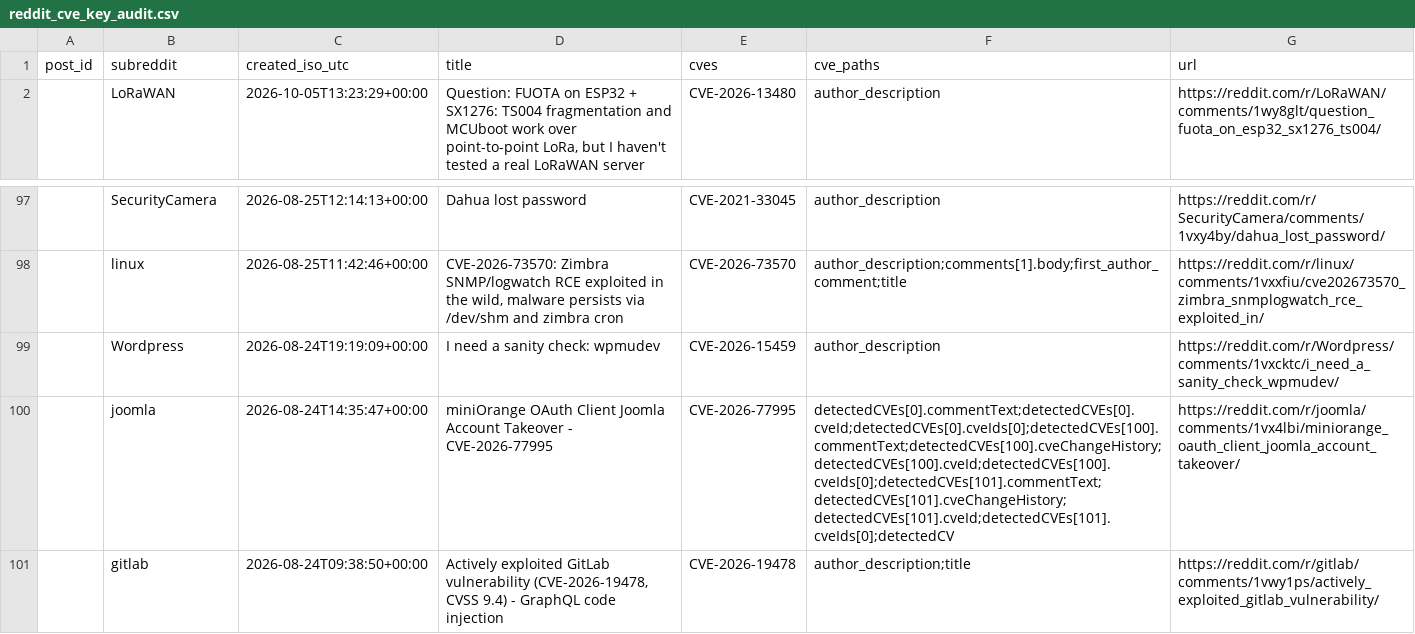
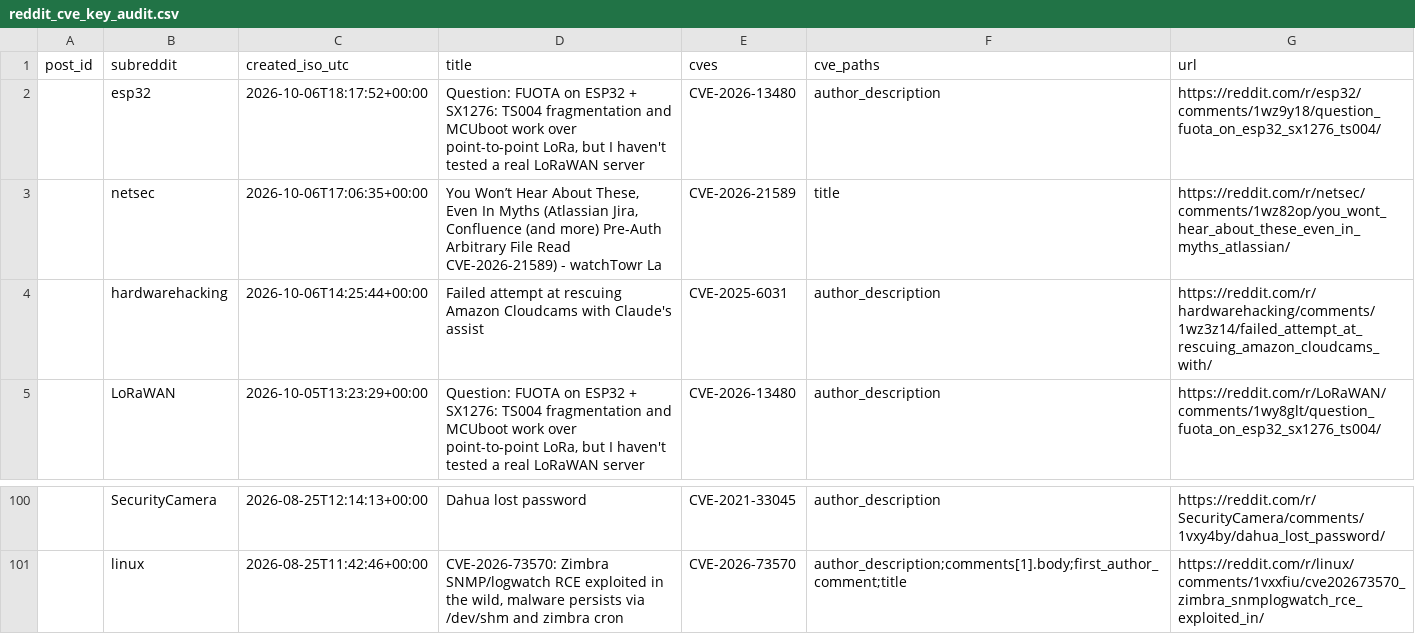
Before and after one commit to therohantilwani/Reddit_CVE_detection, a CSV file: data/reddit_cve_key_audit.csv, drawn as a sheet; only a part is shown, gaps mark what is left out.

```diff
--- a/data/reddit_cve_key_audit.csv
+++ b/data/reddit_cve_key_audit.csv
@@ -1,2 +1,5 @@
 post_id,subreddit,created_iso_utc,title,cves,cve_paths,url
+,esp32,2026-10-06T18:17:52+00:00,"Question: FUOTA on ESP32 + SX1276: TS004 fragmentation and MCUboot work over point-to-point LoRa, but I haven't tested a real LoRaWAN server",CVE-2026-13480,author_description,https://reddit.com/r/esp32/comments/1wz9y18/question_fuota_on_esp32_sx1276_ts004/
+,netsec,2026-10-06T17:06:35+00:00,"You Won’t Hear About These, Even In Myths (Atlassian Jira, Confluence (and more) Pre-Auth Arbitrary File Read CVE-2026-21589) - watchTowr La",CVE-2026-21589,title,https://reddit.com/r/netsec/comments/1wz82op/you_wont_hear_about_these_even_in_myths_atlassian/
+,hardwarehacking,2026-10-06T14:25:44+00:00,Failed attempt at rescuing Amazon Cloudcams with Claude's assist,CVE-2025-6031,author_description,https://reddit.com/r/hardwarehacking/comments/1wz3z14/failed_attempt_at_rescuing_amazon_cloudcams_with/
 ,LoRaWAN,2026-10-05T13:23:29+00:00,"Question: FUOTA on ESP32 + SX1276: TS004 fragmentation and MCUboot work over point-to-point LoRa, but I haven't tested a real LoRaWAN server",CVE-2026-13480,author_description,https://reddit.com/r/LoRaWAN/comments/1wy8glt/question_fuota_on_esp32_sx1276_ts004/
@@ -98,4 +101 @@ post_id,subreddit,created_iso_utc,title,cves,cve_paths,url
 ,linux,2026-08-25T11:42:46+00:00,"CVE-2026-73570: Zimbra SNMP/logwatch RCE exploited in the wild, malware persists via /dev/shm and zimbra cron",CVE-2026-73570,author_description;comments[1].body;first_author_comment;title,https://reddit.com/r/linux/comments/1vxxfiu/cve202673570_zimbra_snmplogwatch_rce_exploited_in/
-,Wordpress,2026-08-24T19:19:09+00:00,I need a sanity check: wpmudev,CVE-2026-15459,author_description,https://reddit.com/r/Wordpress/comments/1vxcktc/i_need_a_sanity_check_wpmudev/
-,joomla,2026-08-24T14:35:47+00:00,miniOrange OAuth Client Joomla Account Takeover - CVE-2026-77995,CVE-2026-77995,detectedCVEs[0].commentText;detectedCVEs[0].cveId;detectedCVEs[0].cveIds[0];detectedCVEs[100].commentText;detectedCVEs[100].cveChangeHistory;detectedCVEs[100].cveId;detectedCVEs[100].cveIds[0];detectedCVEs[101].commentText;detectedCVEs[101].cveChangeHistory;detectedCVEs[101].cveId;detectedCVEs[101].cveIds[0];detectedCV,https://reddit.com/r/joomla/comments/1vx4lbi/miniorange_oauth_client_joomla_account_takeover/
-,gitlab,2026-08-24T09:38:50+00:00,"Actively exploited GitLab vulnerability (CVE-2026-19478, CVSS 9.4) - GraphQL code injection",CVE-2026-19478,author_description;title,https://reddit.com/r/gitlab/comments/1vwy1ps/actively_exploited_gitlab_vulnerability/
```
Also changed, not shown: data/cve_summary.csv, data/nvd_fetch_failures.csv, 3 other files.
